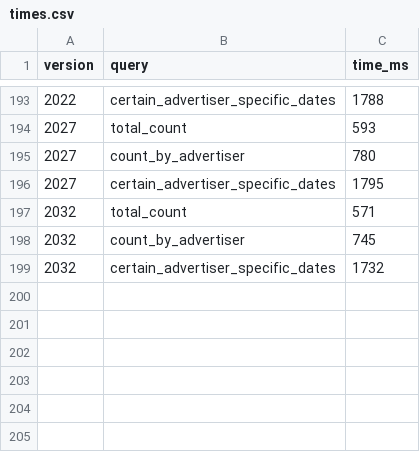
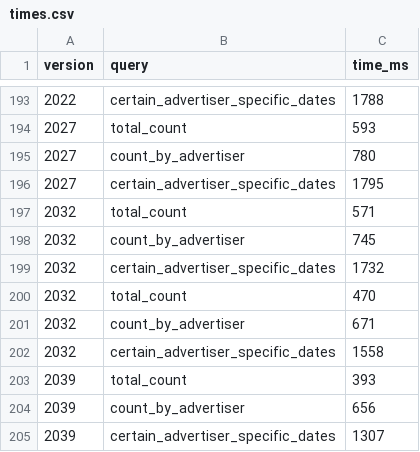
Before and after one commit to tmyers273/superstore, a CSV file: times.csv, drawn as a sheet; only a part is shown, gaps mark what is left out.

```diff
--- a/times.csv
+++ b/times.csv
@@ -199 +199,7 @@ version,query,time_ms
 2032,certain_advertiser_specific_dates,1732
+2032,total_count,470
+2032,count_by_advertiser,671
+2032,certain_advertiser_specific_dates,1558
+2039,total_count,393
+2039,count_by_advertiser,656
+2039,certain_advertiser_specific_dates,1307
```
Also changed, not shown: 6 other files.
